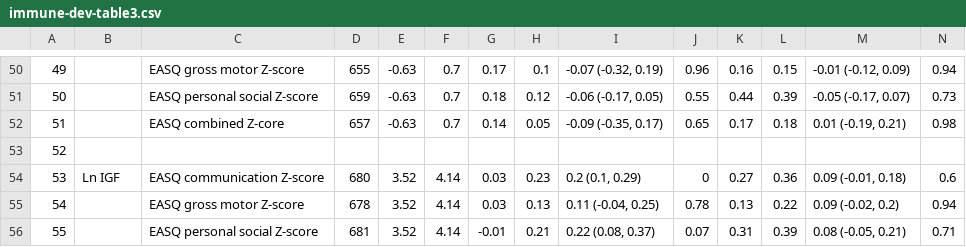
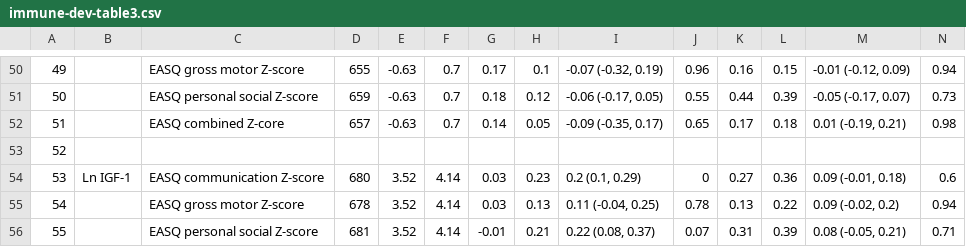
Before and after one commit to washb-eed-substudies/immune-dev, a CSV file: tables/immune-dev-table3.csv, drawn as a sheet; only a part is shown, gaps mark what is left out.

```diff
--- a/tables/immune-dev-table3.csv
+++ b/tables/immune-dev-table3.csv
@@ -53,3 +53,3 @@
 "52","","","","","","","","","","","","",""
-"53","Ln IGF","EASQ communication Z-score","680","3.52","4.14","0.03","0.23","0.2 (0.1, 0.29)","0","0.27","0.36","0.09 (-0.01, 0.18)","0.6"
+"53","Ln IGF-1","EASQ communication Z-score","680","3.52","4.14","0.03","0.23","0.2 (0.1, 0.29)","0","0.27","0.36","0.09 (-0.01, 0.18)","0.6"
 "54","","EASQ gross motor Z-score","678","3.52","4.14","0.03","0.13","0.11 (-0.04, 0.25)","0.78","0.13","0.22","0.09 (-0.02, 0.2)","0.94"
```
Also changed, not shown: tables/immune-dev-table2.csv, tables/immune-dev-table4.csv, 3 other files.
